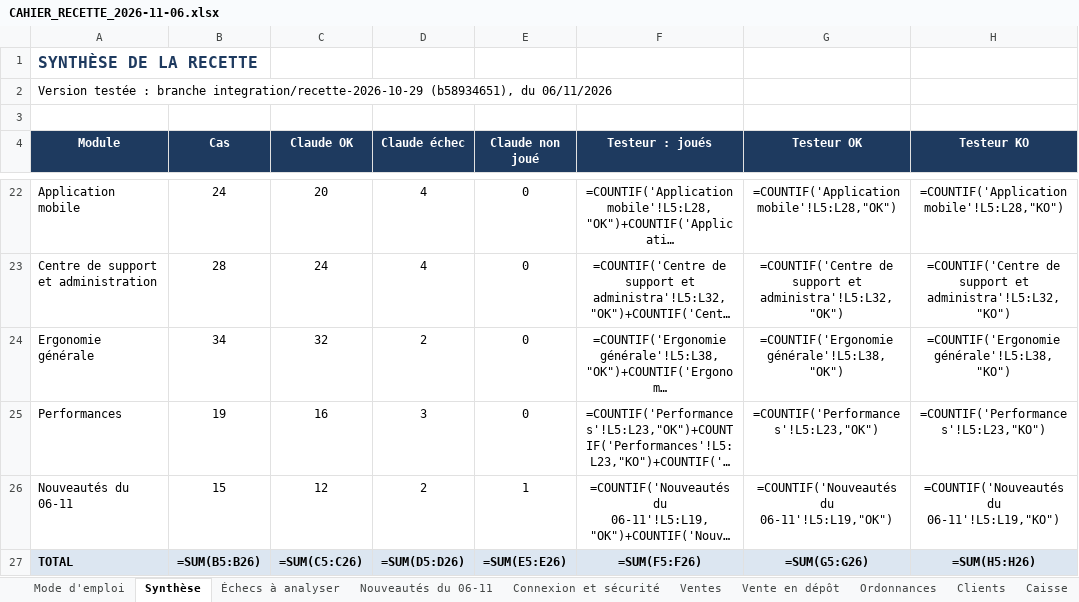
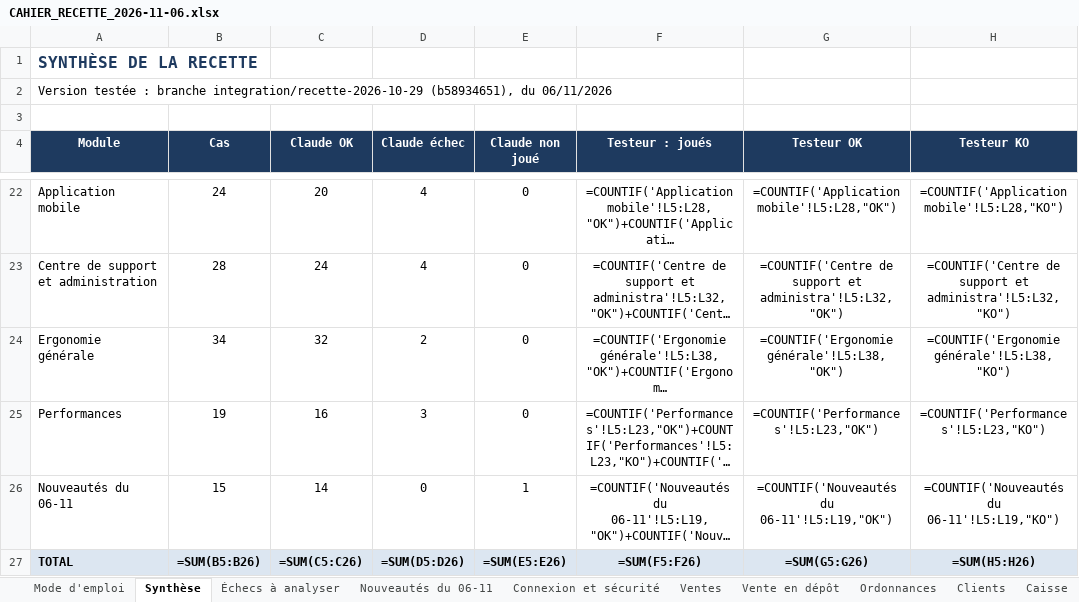
Before and after one commit to airm5500/prestige, an Excel workbook: docs/notices/codex-serie-2026-11-03/CAHIER_RECETTE_2026-11-06.xlsx, sheet Synthèse, drawn as a sheet; only a part is shown, gaps mark what is left out; long unchanged cells end in …; values as stored, in another font and other column widths than the file's, no borders; formulas without a stored value are shown as written; the diff names each change by its address in the sheet, - before the commit and + after, or states it on an @@ line.

```diff
--- a/docs/notices/codex-serie-2026-11-03/CAHIER_RECETTE_2026-11-06.xlsx (sheet Synthèse)
+++ b/docs/notices/codex-serie-2026-11-03/CAHIER_RECETTE_2026-11-06.xlsx (sheet Synthèse)
-C26 (Claude OK): 12
+C26 (Claude OK): 14
-D26 (Claude échec): 2
+D26 (Claude échec): 0
```
Also changed, not shown: sheet Nouveautés du 06-11.
